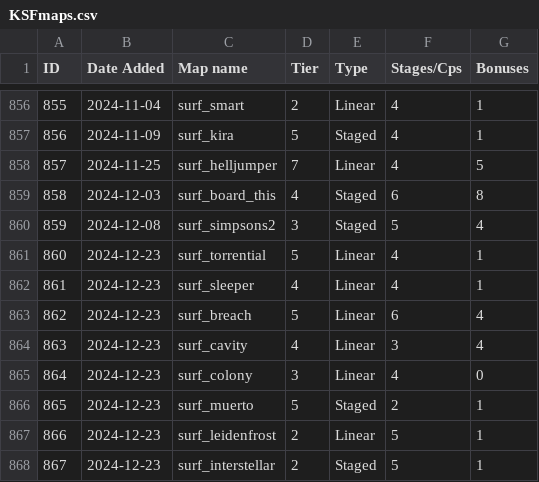
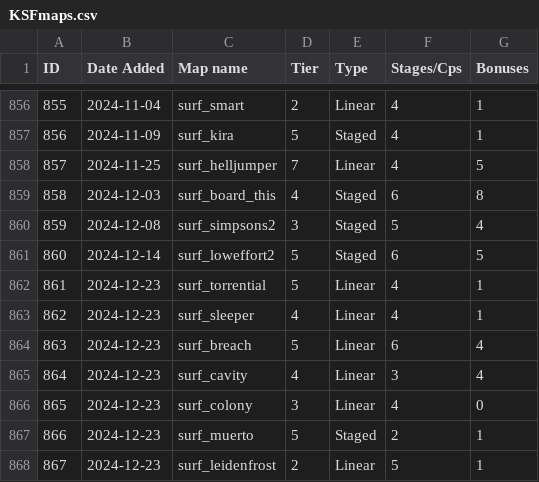
Before and after one commit to erickolbusz/amoung, a CSV file: static/KSFmaps.csv, drawn as a sheet; only a part is shown, gaps mark what is left out; the shorter side is filled out with more unchanged rows; addresses are those after the commit; the diff names each change by its address in the sheet, - before the commit and + after, or states it on an @@ line.

Commit message:
forgot loweffort2 lol

```diff
--- a/static/KSFmaps.csv
+++ b/static/KSFmaps.csv
+row 861: 860 | 2024-12-14 | surf_loweffort2 | 5 | Staged | 6 | 5
@@ column A (ID) renumbered from row 862 down @@
```
Also changed, not shown: 1 other file.
